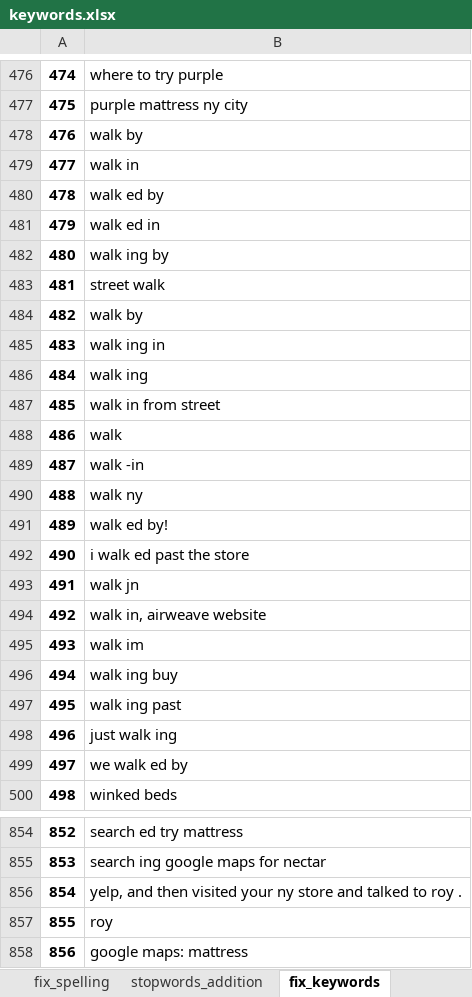
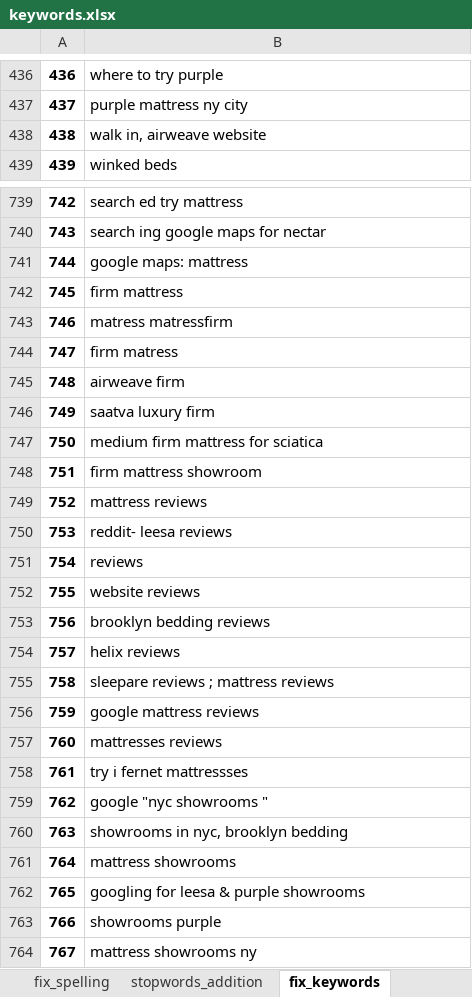
Before and after one commit to PoetriHeriningtyas/keyword-cluster-improvement, an Excel workbook: keywords.xlsx, sheet fix_keywords, drawn as a sheet; only a part is shown, gaps mark what is left out; the shorter side is filled out with more unchanged rows; values as stored, in another font and other column widths than the file's, no borders; the diff covers the shown part only; the diff names each change by its address in the sheet, - before the commit and + after, or states it on an @@ line.

```diff
--- a/keywords.xlsx (sheet fix_keywords)
+++ b/keywords.xlsx (sheet fix_keywords)
@@ column A renumbered from row 92 down @@
-row 478: 476 | walk by
-row 479: 477 | walk in
-row 480: 478 | walk ed by
-row 481: 479 | walk ed in
-row 482: 480 | walk ing by
-row 483: 481 | street walk
-row 484: 482 | walk by
-row 485: 483 | walk ing in
-row 486: 484 | walk ing
-row 487: 485 | walk in from street
-row 488: 486 | walk
-row 489: 487 | walk -in
-row 490: 488 | walk ny
-row 491: 489 | walk ed by!
-row 492: 490 | i walk ed past the store
-row 493: 491 | walk jn
-row 495: 493 | walk im
-row 496: 494 | walk ing buy
-row 497: 495 | walk ing past
-row 498: 496 | just walk ing
-row 499: 497 | we walk ed by
-row 856: 854 | yelp, and then visited your ny store and talked to roy .
-row 857: 855 | roy
```
Also changed, not shown: 214 removed rows and 9 edited cells elsewhere in this sheet, sheet irrelevant_keywords, sheet stopwords_addition, sheet fix_spelling, cluster_result.xlsx, 1 other file.
